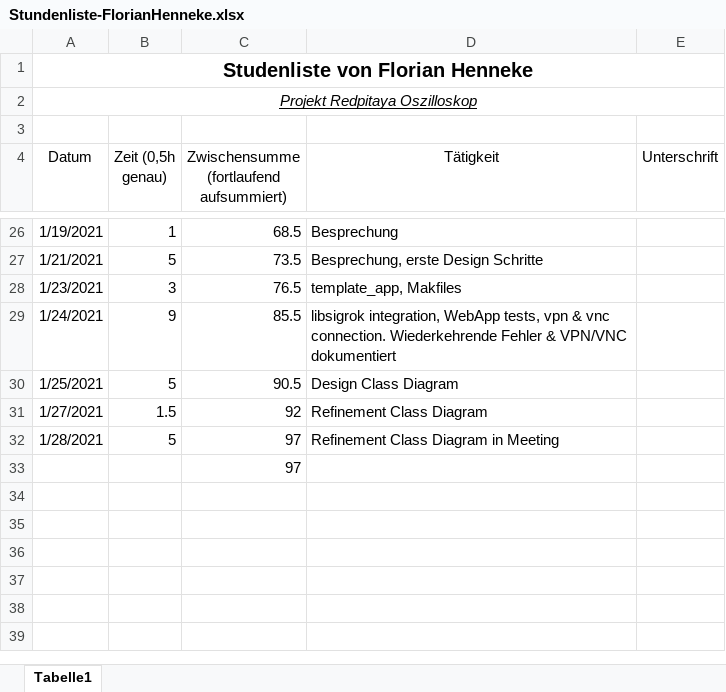
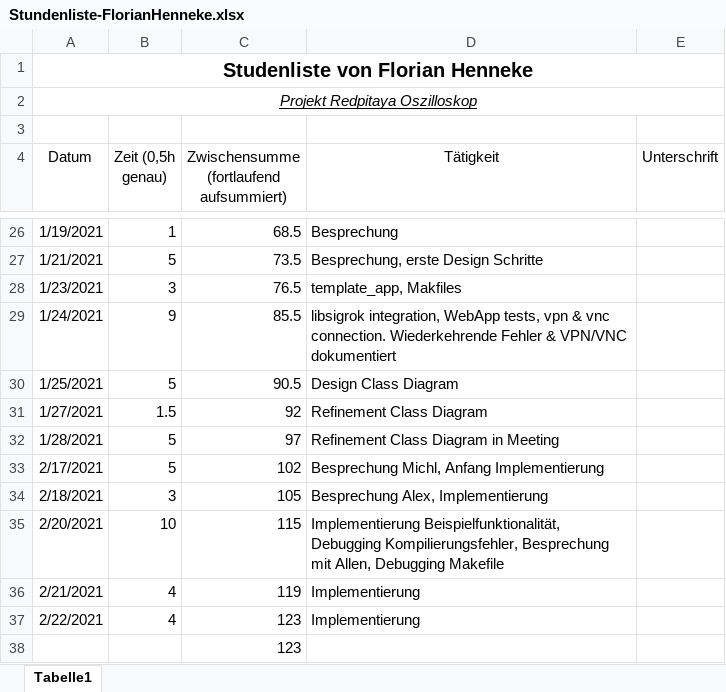
Before and after one commit to cSharpler2946/HSP-RPOSC-Redpitaya-Oszilloskop, an Excel workbook: stundenlisten/Stundenliste-FlorianHenneke.xlsx, sheet Tabelle1, drawn as a sheet; only a part is shown, gaps mark what is left out; values as stored, in another font and other column widths than the file's, no borders; addresses are those after the commit; the diff names each change by its address in the sheet, - before the commit and + after, or states it on an @@ line.

Commit message:
Update Stundenliste

```diff
--- a/stundenlisten/Stundenliste-FlorianHenneke.xlsx (sheet Tabelle1)
+++ b/stundenlisten/Stundenliste-FlorianHenneke.xlsx (sheet Tabelle1)
+row 33: 2/17/2021 | 5 | 102 | Besprechung Michl, Anfang Implementierung
+row 34: 2/18/2021 | 3 | 105 | Besprechung Alex, Implementierung
+row 35: 2/20/2021 | 10 | 115 | Implementierung Beispielfunktionalität, Debugging Kompilierungsfehler, Besprechung mit Allen, Debugging Makefile
+row 36: 2/21/2021 | 4 | 119 | Implementierung
+row 37: 2/22/2021 | 4 | 123 | Implementierung
-C38: 97
+C38: 123
```
